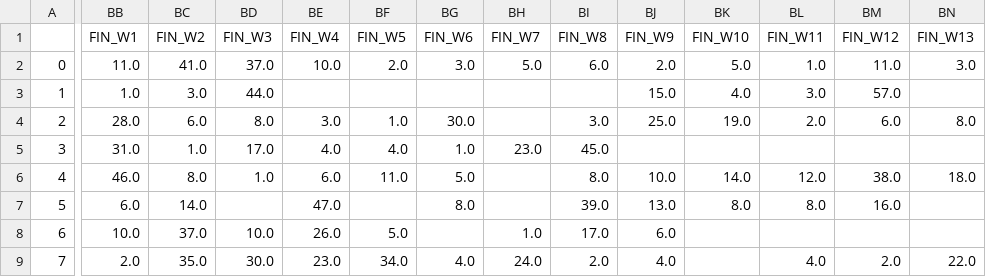
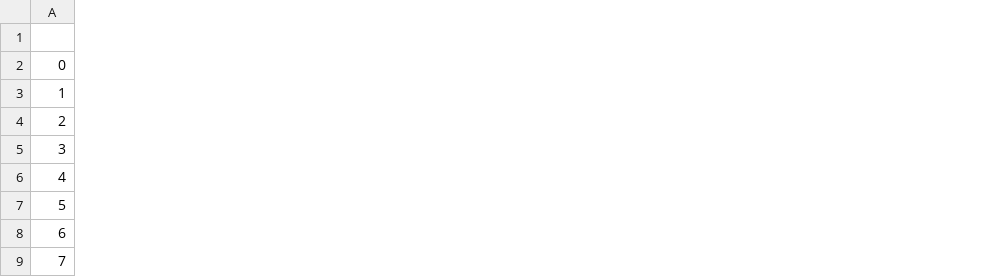
Before and after one commit to ChinaiArman/Fantasy-Football-Analyzer, a CSV file: 2021_data/compiled_rb_data.csv, drawn as a sheet; only a part is shown, gaps mark what is left out; the diff covers the shown part only; the diff names each change by its address in the sheet, - before the commit and + after, or states it on an @@ line.

```diff
--- a/2021_data/compiled_rb_data.csv
+++ b/2021_data/compiled_rb_data.csv
-column BB (FIN_W1), rows 2-9: 11.0 | 1.0 | 28.0 | 31.0 | 46.0 | 6.0 | 10.0 | 2.0
-column BC (FIN_W2), rows 2-9: 41.0 | 3.0 | 6.0 | 1.0 | 8.0 | 14.0 | 37.0 | 35.0
-column BD (FIN_W3), rows 2-9: 37.0 | 44.0 | 8.0 | 17.0 | 1.0 |  | 10.0 | 30.0
-column BE (FIN_W4), rows 2-9: 10.0 |  | 3.0 | 4.0 | 6.0 | 47.0 | 26.0 | 23.0
-column BF (FIN_W5), rows 2-9: 2.0 |  | 1.0 | 4.0 | 11.0 |  | 5.0 | 34.0
-column BG (FIN_W6), rows 2-9: 3.0 |  | 30.0 | 1.0 | 5.0 | 8.0 |  | 4.0
-column BH (FIN_W7), rows 2-9: 5.0 |  |  | 23.0 |  |  | 1.0 | 24.0
-column BI (FIN_W8), rows 2-9: 6.0 |  | 3.0 | 45.0 | 8.0 | 39.0 | 17.0 | 2.0
-column BJ (FIN_W9), rows 2-9: 2.0 | 15.0 | 25.0 |  | 10.0 | 13.0 | 6.0 | 4.0
-column BK (FIN_W10), rows 2-7: 5.0 | 4.0 | 19.0 |  | 14.0 | 8.0
-column BL (FIN_W11), rows 2-9: 1.0 | 3.0 | 2.0 |  | 12.0 | 8.0 |  | 4.0
-column BM (FIN_W12), rows 2-9: 11.0 | 57.0 | 6.0 |  | 38.0 | 16.0 |  | 2.0
-column BN (FIN_W13), rows 2-9: 3.0 |  | 8.0 |  | 18.0 |  |  | 22.0
```
Also changed, not shown: 5 removed columns elsewhere in this file, 2 other files.
